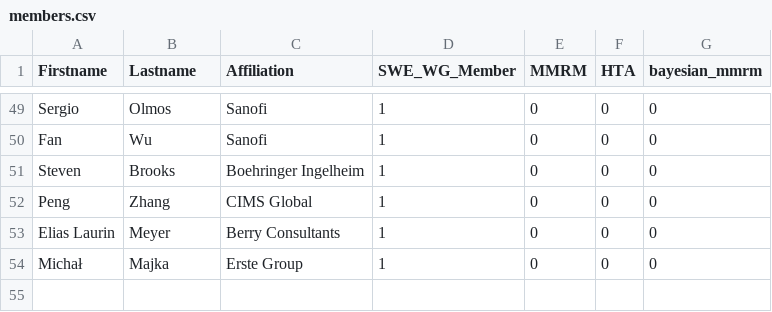
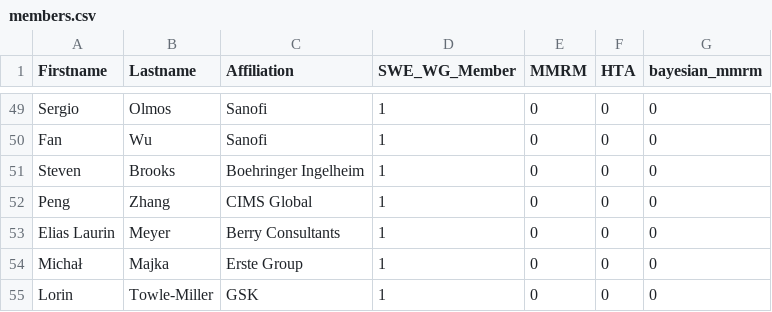
Before and after one commit to openstatsware/website, a CSV file: data/members.csv, drawn as a sheet; only a part is shown, gaps mark what is left out; the diff names each change by its address in the sheet, - before the commit and + after, or states it on an @@ line.

Commit message:
add Lorin (#103)

```diff
--- a/data/members.csv
+++ b/data/members.csv
+row 55: Lorin | Towle-Miller | GSK | 1 | 0 | 0 | 0
```
